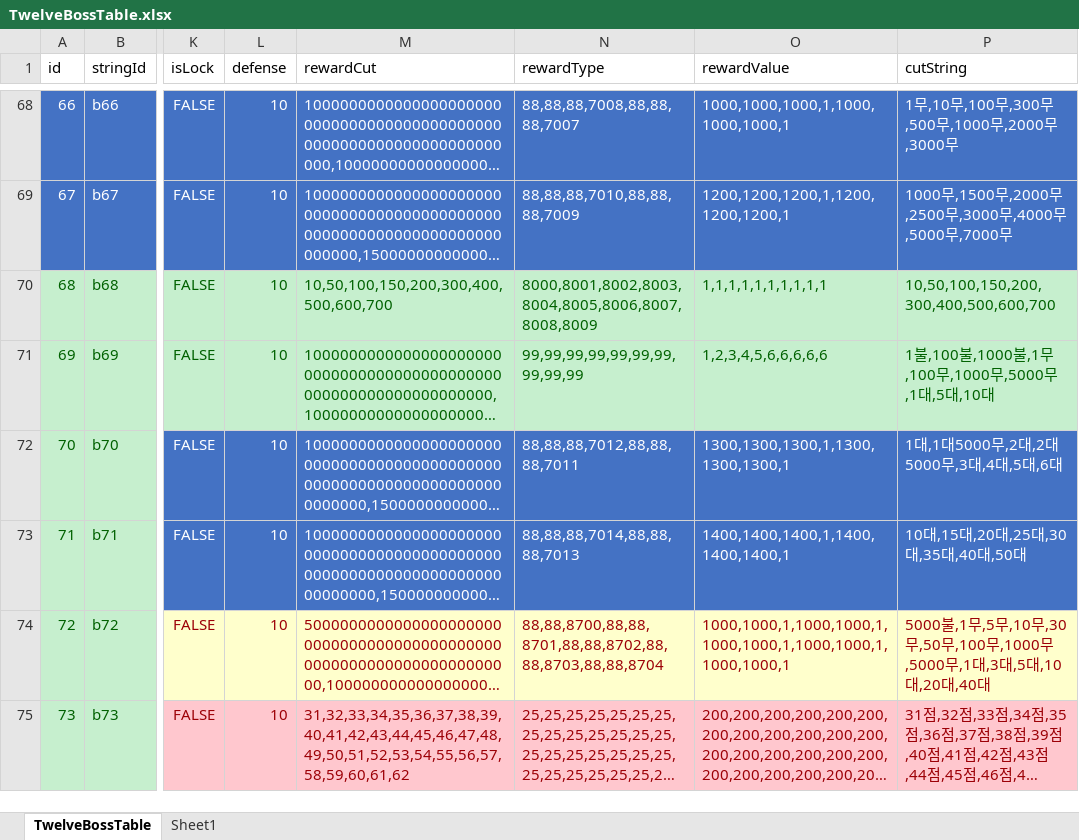
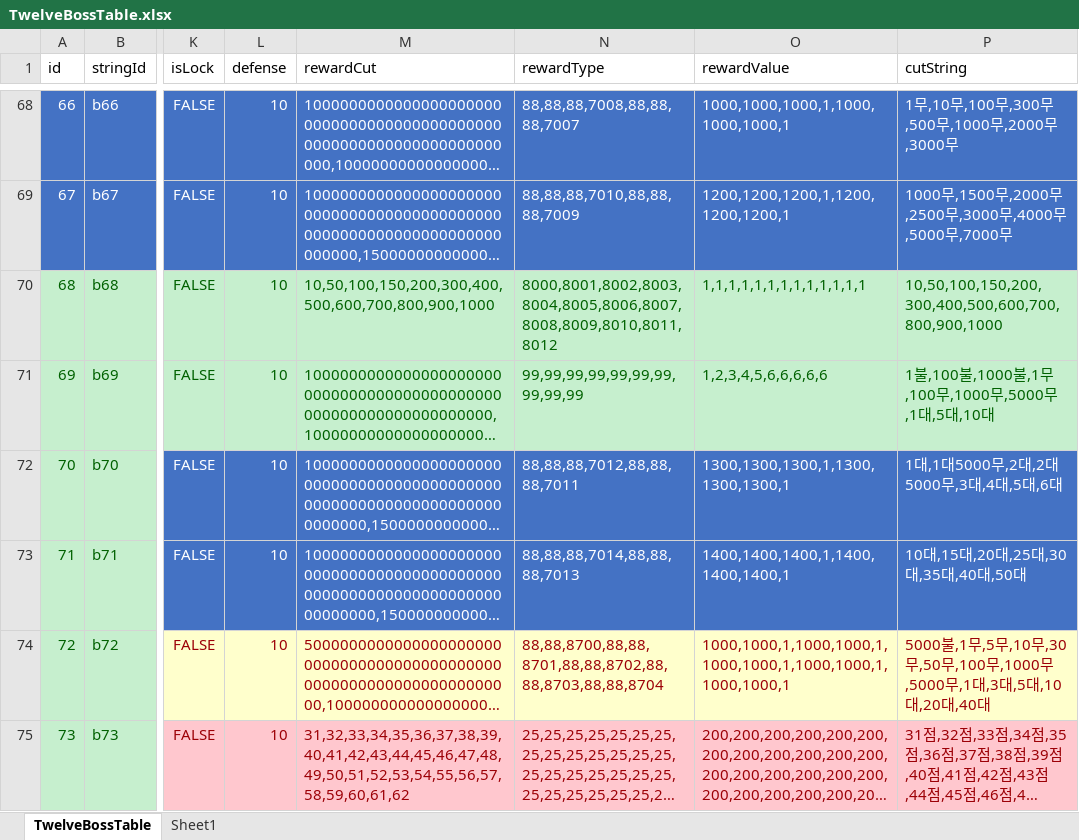
Before and after one commit to luckyzwei/Yosaki, an Excel workbook: Assets/06.Table/TwelveBossTable.xlsx, sheet TwelveBossTable, drawn as a sheet; only a part is shown, gaps mark what is left out; long unchanged cells end in …; values as stored, in another font and other column widths than the file's, no borders; the diff names each change by its address in the sheet, - before the commit and + after, or states it on an @@ line.

```diff
--- a/Assets/06.Table/TwelveBossTable.xlsx (sheet TwelveBossTable)
+++ b/Assets/06.Table/TwelveBossTable.xlsx (sheet TwelveBossTable)
-M70 (rewardCut): 10,50,100,150,200,300,400,500,600,700
+M70 (rewardCut): 10,50,100,150,200,300,400,500,600,700,800,900,1000
-N70 (rewardType): 8000,8001,8002,8003,8004,8005,8006,8007,8008,8009
+N70 (rewardType): 8000,8001,8002,8003,8004,8005,8006,8007,8008,8009,8010,8011,8012
-O70 (rewardValue): 1,1,1,1,1,1,1,1,1,1
+O70 (rewardValue): 1,1,1,1,1,1,1,1,1,1,1,1,1
-P70 (cutString): 10,50,100,150,200,300,400,500,600,700
+P70 (cutString): 10,50,100,150,200,300,400,500,600,700,800,900,1000
```
Also changed, not shown: Assets/06.Table/InAppPurchase.xlsx, 2 other files.
